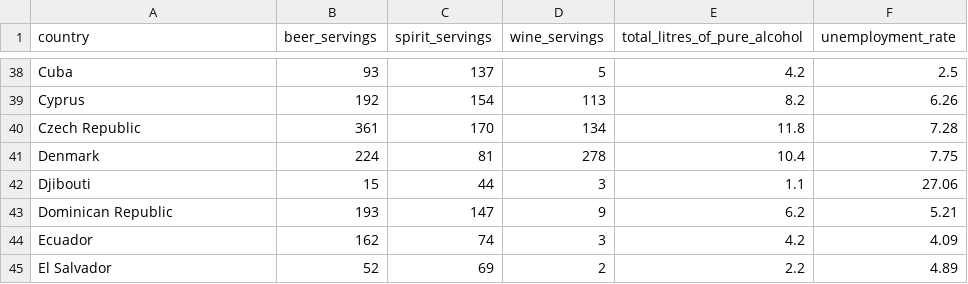
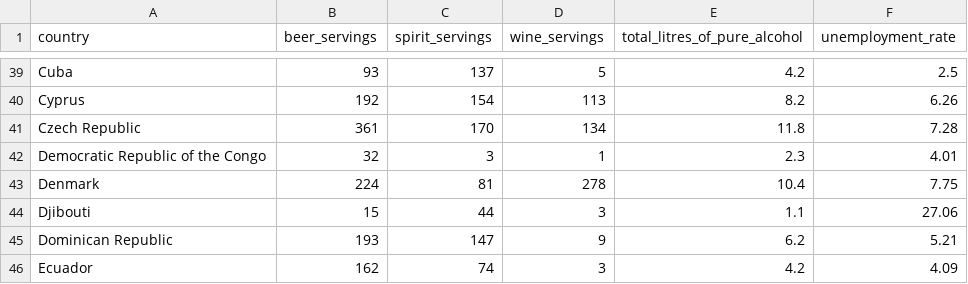
Before and after one commit to Grimsbear/Visualization-Website-Project-3, a CSV file: cleaned-datasets/cleaned_combined_data.csv, drawn as a sheet; only a part is shown, gaps mark what is left out; the shorter side is filled out with more unchanged rows; the diff covers the shown part only.

```diff
--- a/cleaned-datasets/cleaned_combined_data.csv
+++ b/cleaned-datasets/cleaned_combined_data.csv
@@ -40,2 +41,3 @@ Cyprus,192,154,113,8.2,6.26
 Czech Republic,361,170,134,11.8,7.28
+Democratic Republic of the Congo,32,3,1,2.3,4.01
 Denmark,224,81,278,10.4,7.75
```
Also changed, not shown: 6 added rows and 3 edited cells elsewhere in this file, 2 other files.
